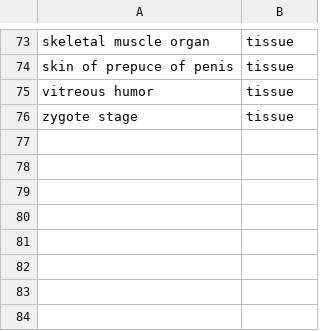
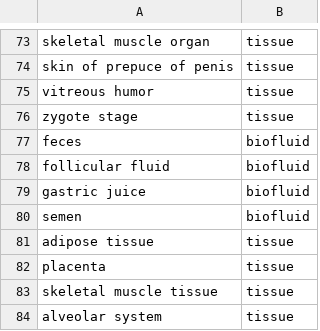
Before and after one commit to Wang-Bioinformatics-Lab/PublicDataset_ReDU_Metadata_Workflow, a CSV file: bin/translation_sheets/biofluid_tissue_distinction.csv, drawn as a sheet; only a part is shown, gaps mark what is left out; the diff names each change by its address in the sheet, - before the commit and + after, or states it on an @@ line.

```diff
--- a/bin/translation_sheets/biofluid_tissue_distinction.csv
+++ b/bin/translation_sheets/biofluid_tissue_distinction.csv
+row 77: feces | biofluid
+row 78: follicular fluid | biofluid
+row 79: gastric juice | biofluid
+row 80: semen | biofluid
+row 81: adipose tissue | tissue
+row 82: placenta | tissue
+row 83: skeletal muscle tissue | tissue
+row 84: alveolar system | tissue
```
Also changed, not shown: bin/translation_sheets/ChromatographyAndPhase.csv, bin/translation_sheets/NORMAN_species_names.csv, 12 other files.
